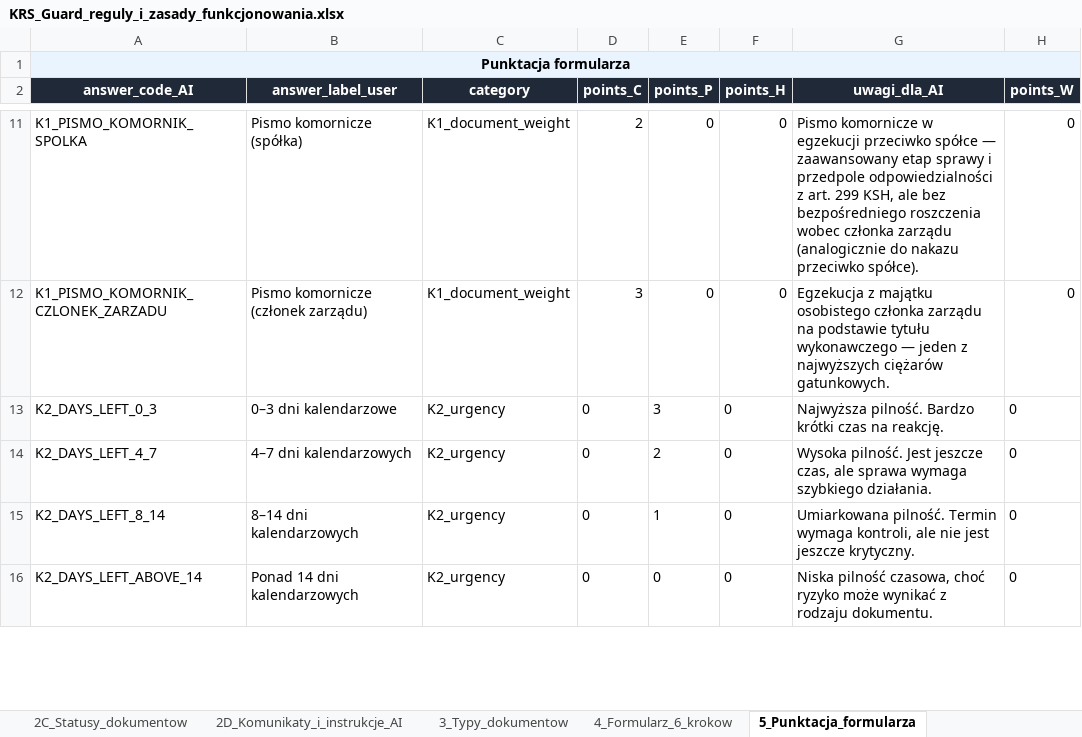
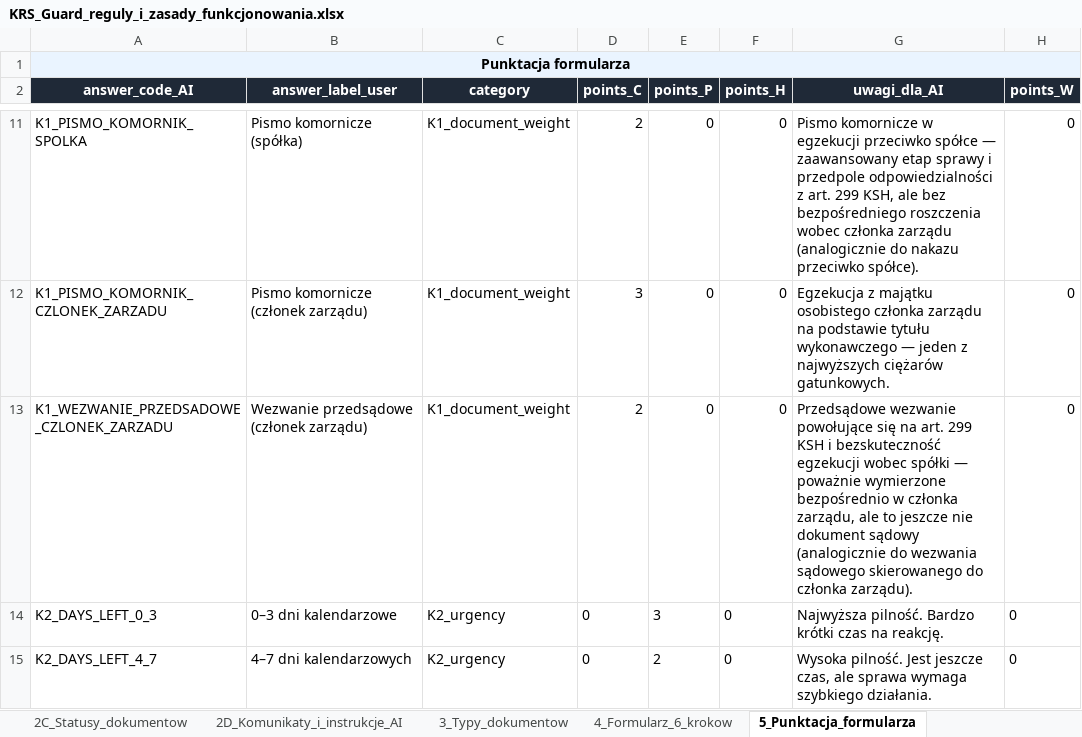
Before and after one commit to pczak333/Kalkulator_ryzyka_app, an Excel workbook: dane_wejściowe/KRS_Guard_reguly_i_zasady_funkcjonowania.xlsx, sheet 5_Punktacja_formularza, drawn as a sheet; only a part is shown, gaps mark what is left out; the shorter side is filled out with more unchanged rows; values as stored, in another font and other column widths than the file's, no borders; the diff names each change by its address in the sheet, - before the commit and + after, or states it on an @@ line.

```diff
--- a/dane_wejściowe/KRS_Guard_reguly_i_zasady_funkcjonowania.xlsx (sheet 5_Punktacja_formularza)
+++ b/dane_wejściowe/KRS_Guard_reguly_i_zasady_funkcjonowania.xlsx (sheet 5_Punktacja_formularza)
+row 13: K1_WEZWANIE_PRZEDSADOWE_CZLONEK_ZARZADU | Wezwanie przedsądowe (członek zarządu) | K1_document_weight | 2 | 0 | 0 | Przedsądowe wezwanie powołujące się na art. 299 KSH i bezskuteczność egzekucji wobec spółki — poważnie wymierzone bezpośrednio w członka zarządu, ale to jeszcze nie dokument sądowy (analogicznie do wezwania sądowego skierowanego do członka zarządu). | 0
```
Also changed, not shown: sheet 6_Biblioteka_scenariuszy, sheet 4_Formularz_6_krokow, 8 other files.
